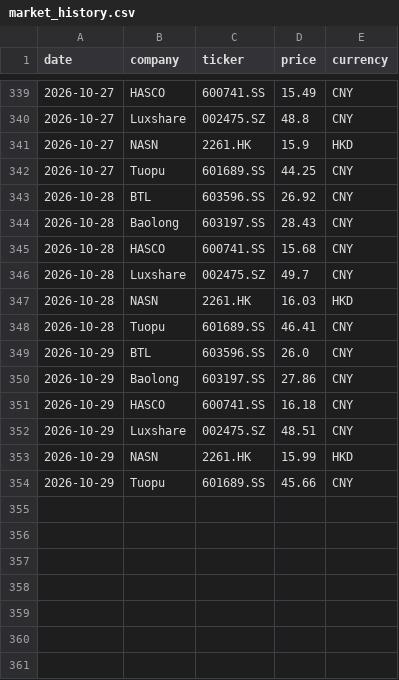
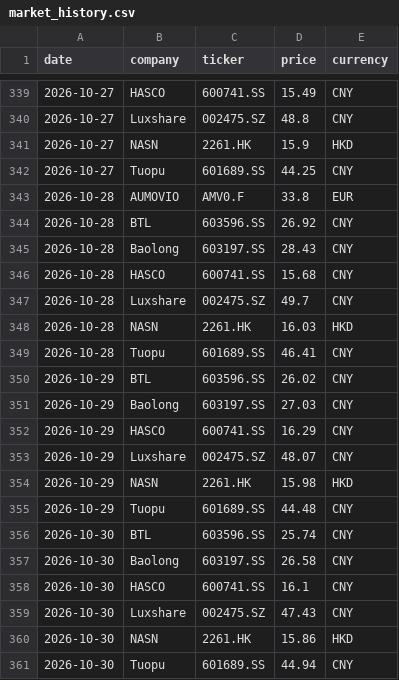
Before and after one commit to Z0228987/Competitor-Analysis, a CSV file: data/market_history.csv, drawn as a sheet; only a part is shown, gaps mark what is left out.

```diff
--- a/data/market_history.csv
+++ b/data/market_history.csv
@@ -342,2 +342,3 @@ date,company,ticker,price,currency
 2026-10-27,Tuopu,601689.SS,44.25,CNY
+2026-10-28,AUMOVIO,AMV0.F,33.8,EUR
 2026-10-28,BTL,603596.SS,26.92,CNY
@@ -348,7 +349,13 @@ date,company,ticker,price,currency
 2026-10-28,Tuopu,601689.SS,46.41,CNY
-2026-10-29,BTL,603596.SS,26.0,CNY
-2026-10-29,Baolong,603197.SS,27.86,CNY
-2026-10-29,HASCO,600741.SS,16.18,CNY
-2026-10-29,Luxshare,002475.SZ,48.51,CNY
-2026-10-29,NASN,2261.HK,15.99,HKD
-2026-10-29,Tuopu,601689.SS,45.66,CNY
+2026-10-29,BTL,603596.SS,26.02,CNY
+2026-10-29,Baolong,603197.SS,27.03,CNY
+2026-10-29,HASCO,600741.SS,16.29,CNY
+2026-10-29,Luxshare,002475.SZ,48.07,CNY
+2026-10-29,NASN,2261.HK,15.98,HKD
+2026-10-29,Tuopu,601689.SS,44.48,CNY
+2026-10-30,BTL,603596.SS,25.74,CNY
+2026-10-30,Baolong,603197.SS,26.58,CNY
+2026-10-30,HASCO,600741.SS,16.1,CNY
+2026-10-30,Luxshare,002475.SZ,47.43,CNY
+2026-10-30,NASN,2261.HK,15.86,HKD
+2026-10-30,Tuopu,601689.SS,44.94,CNY
```
Also changed, not shown: data/market_data_verified.csv.
